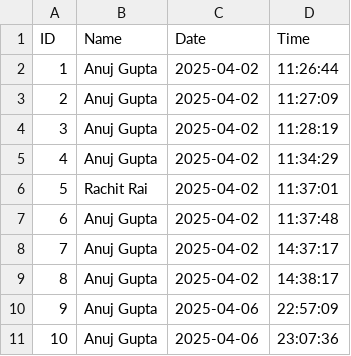
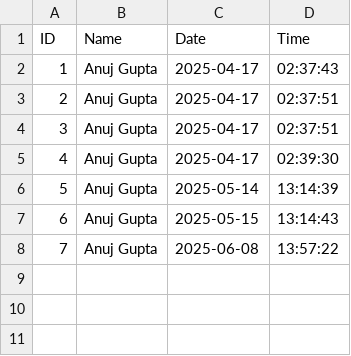
Before and after one commit to Anugup333/Face_Attendance_System, a CSV file: attendance_report.csv, drawn as a sheet; removed rows and columns are numbered as before the commit, all else as after; the diff names each change by its address in the sheet, - before the commit and + after, or states it on an @@ line.

```diff
--- a/attendance_report.csv
+++ b/attendance_report.csv
-C2:C5 (Date): 2025-04-02
+C2:C5 (Date): 2025-04-17
-D2 (Time): 11:26:44
+D2 (Time): 02:37:43
-D3 (Time): 11:27:09
+D3 (Time): 02:37:51
-D4 (Time): 11:28:19
+D4 (Time): 02:37:51
-D5 (Time): 11:34:29
+D5 (Time): 02:39:30
-row 6: 5 | Rachit Rai | 2025-04-02 | 11:37:01
@@ column A (ID) renumbered between rows 6 and 8 @@
-C6 (Date): 2025-04-02
+C6 (Date): 2025-05-14
-D6 (Time): 11:37:48
+D6 (Time): 13:14:39
-C7 (Date): 2025-04-02
+C7 (Date): 2025-05-15
-D7 (Time): 14:37:17
+D7 (Time): 13:14:43
-row 9: 8 | Anuj Gupta | 2025-04-02 | 14:38:17
-C8 (Date): 2025-04-06
+C8 (Date): 2025-06-08
-D8 (Time): 22:57:09
+D8 (Time): 13:57:22
-row 11: 10 | Anuj Gupta | 2025-04-06 | 23:07:36
```
Also changed, not shown: 3 other files.
